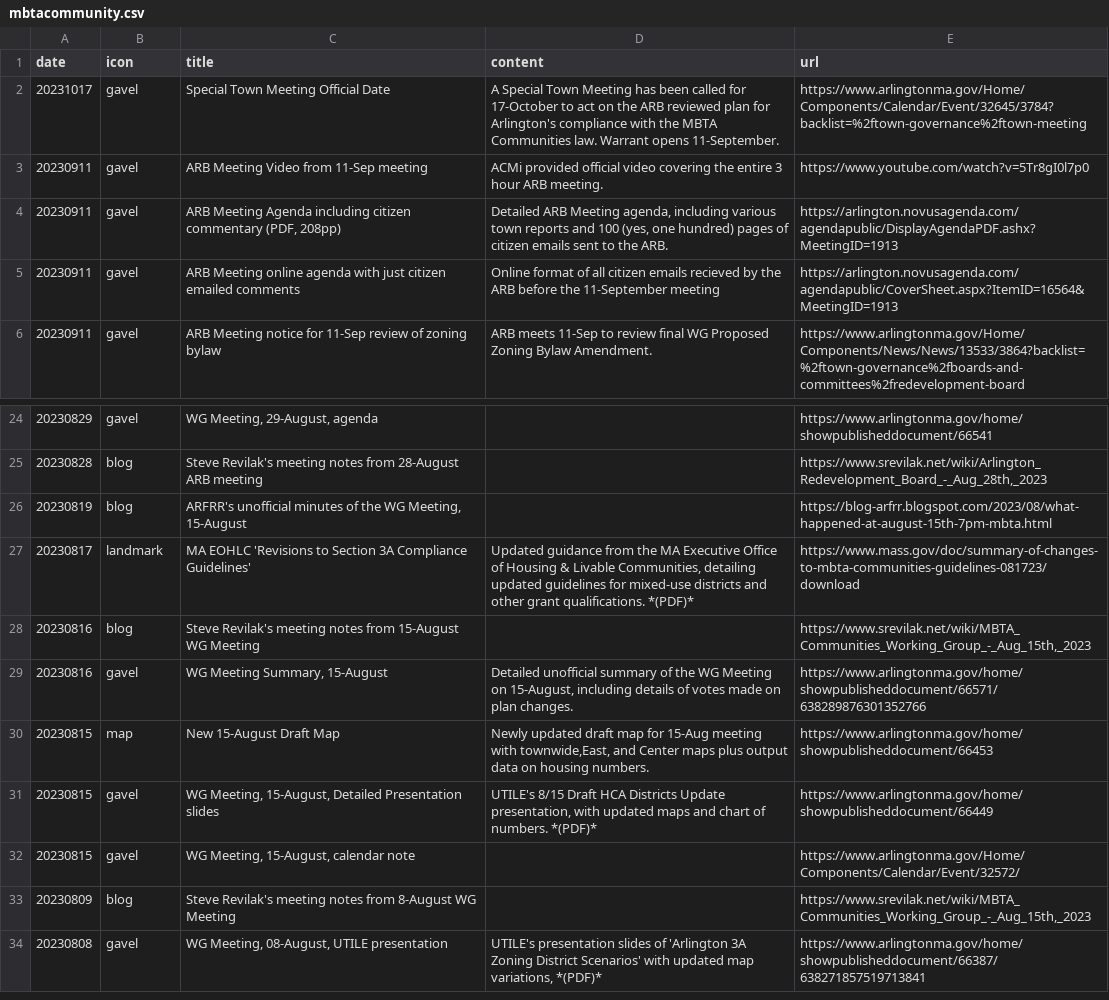
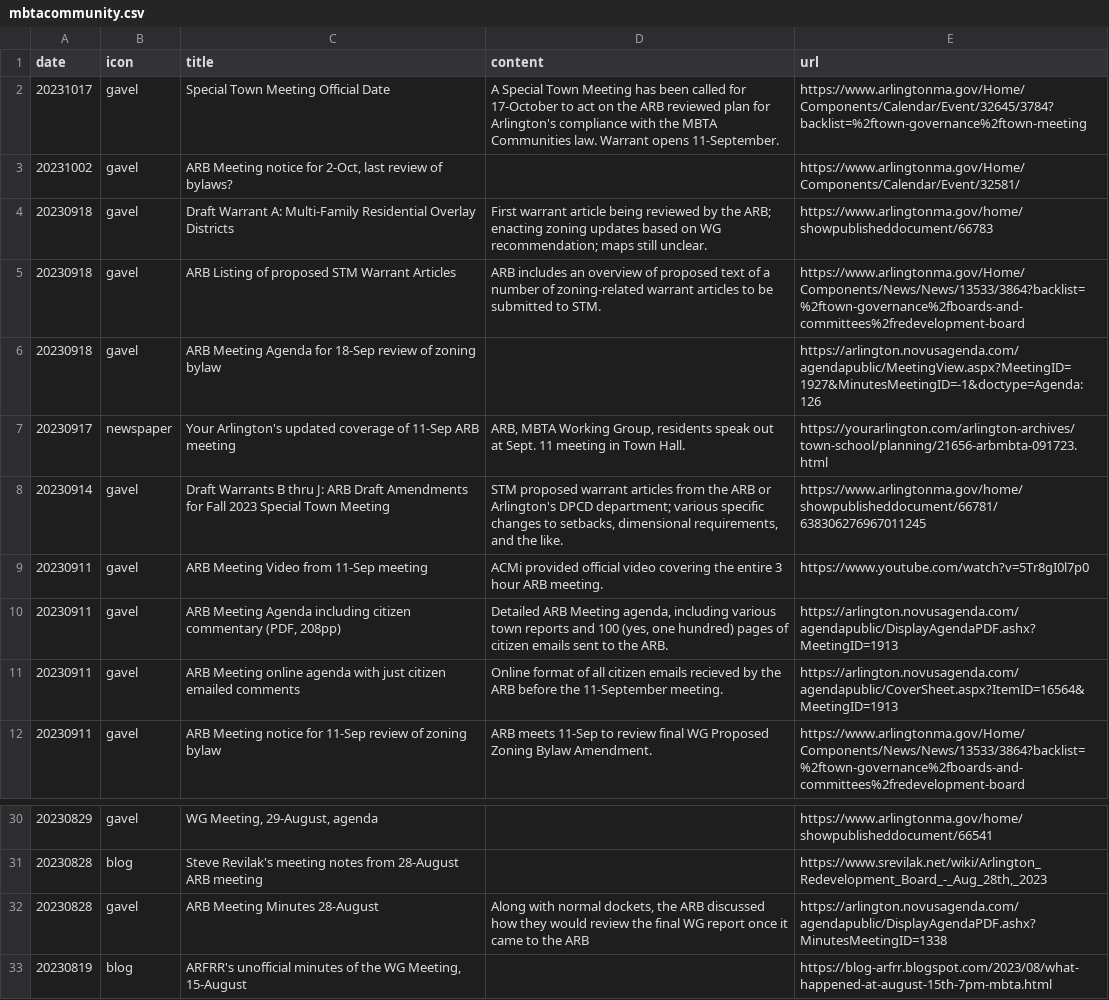
Before and after one commit to ShaneCurcuru/menotomymatters, a CSV file: _data/mbtacommunity.csv, drawn as a sheet; only a part is shown, gaps mark what is left out; the shorter side is filled out with more unchanged rows.

Commit message:
Add recent items

```diff
--- a/_data/mbtacommunity.csv
+++ b/_data/mbtacommunity.csv
@@ -2,5 +2,11 @@ date,icon,title,content,url
 20231017,gavel,Special Town Meeting Official Date,A Special Town Meeting has been called for 17-October to act on the ARB reviewed plan for Arlington's compliance with the MBTA Communities law.  Warrant opens 11-September.,https://www.arlingtonma.gov/Home/Components/Calendar/Event/32645/3784?backlist=%2ftown-governance%2ftown-meeting
+20231002,gavel,"ARB Meeting notice for 2-Oct, last review of bylaws?",,https://www.arlingtonma.gov/Home/Components/Calendar/Event/32581/
+20230918,gavel,Draft Warrant A: Multi-Family Residential Overlay Districts,First warrant article being reviewed by the ARB; enacting zoning updates based on WG recommendation; maps still unclear.,https://www.arlingtonma.gov/home/showpublisheddocument/66783
+20230918,gavel,ARB Listing of proposed STM Warrant Articles,ARB includes an overview of proposed text of a number of zoning-related warrant articles to be submitted to STM.,https://www.arlingtonma.gov/Home/Components/News/News/13533/3864?backlist=%2ftown-governance%2fboards-and-committees%2fredevelopment-board
+20230918,gavel,ARB Meeting Agenda for 18-Sep review of zoning bylaw,,https://arlington.novusagenda.com/agendapublic/MeetingView.aspx?MeetingID=1927&MinutesMeetingID=-1&doctype=Agenda:126
+20230917,newspaper,Your Arlington's updated coverage of 11-Sep ARB meeting,"ARB, MBTA Working Group, residents speak out at Sept. 11 meeting in Town Hall.",https://yourarlington.com/arlington-archives/town-school/planning/21656-arbmbta-091723.html
+20230914,gavel,Draft Warrants B thru J: ARB Draft Amendments for Fall 2023 Special Town Meeting,"STM proposed warrant articles from the ARB or Arlington's DPCD department; various specific changes to setbacks, dimensional requirements, and the like.",https://www.arlingtonma.gov/home/showpublisheddocument/66781/638306276967011245
 20230911,gavel,ARB Meeting Video from 11-Sep meeting,ACMi provided official video covering the entire 3 hour ARB meeting.,https://www.youtube.com/watch?v=5Tr8gI0l7p0
 20230911,gavel,"ARB Meeting Agenda including citizen commentary (PDF, 208pp)","Detailed ARB Meeting agenda, including various town reports and 100 (yes, one hundred) pages of citizen emails sent to the ARB.",https://arlington.novusagenda.com/agendapublic/DisplayAgendaPDF.ashx?MeetingID=1913
-20230911,gavel,ARB Meeting online agenda with just citizen emailed comments,Online format of all citizen emails recieved by the ARB before the 11-September meeting,https://arlington.novusagenda.com/agendapublic/CoverSheet.aspx?ItemID=16564&MeetingID=1913
+20230911,gavel,ARB Meeting online agenda with just citizen emailed comments,Online format of all citizen emails recieved by the ARB before the 11-September meeting.,https://arlington.novusagenda.com/agendapublic/CoverSheet.aspx?ItemID=16564&MeetingID=1913
 20230911,gavel,ARB Meeting notice for 11-Sep review of zoning bylaw,ARB meets 11-Sep to review final WG Proposed Zoning Bylaw Amendment.,https://www.arlingtonma.gov/Home/Components/News/News/13533/3864?backlist=%2ftown-governance%2fboards-and-committees%2fredevelopment-board
@@ -25,2 +31,3 @@ date,icon,title,content,url
 20230828,blog,Steve Revilak's meeting notes from 28-August ARB meeting,,"https://www.srevilak.net/wiki/Arlington_Redevelopment_Board_-_Aug_28th,_2023"
+20230828,gavel,ARB Meeting Minutes 28-August,"Along with normal dockets, the ARB discussed how they would review the final WG report once it came to the ARB",https://arlington.novusagenda.com/agendapublic/DisplayAgendaPDF.ashx?MinutesMeetingID=1338
 20230819,blog,"ARFRR's unofficial minutes of the WG Meeting, 15-August",,https://blog-arfrr.blogspot.com/2023/08/what-happened-at-august-15th-7pm-mbta.html
```
